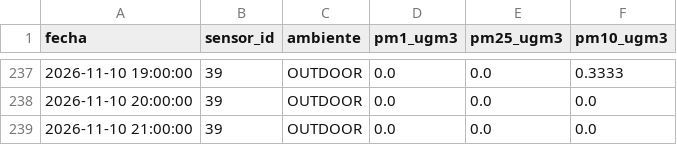
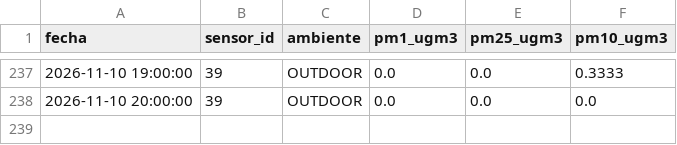
Before and after one commit to cmasudd/aireAysen, a CSV file: data/sensor-39/2026-11.csv, drawn as a sheet; only a part is shown, gaps mark what is left out.

```diff
--- a/data/sensor-39/2026-11.csv
+++ b/data/sensor-39/2026-11.csv
@@ -238,2 +238 @@ fecha,sensor_id,ambiente,pm1_ugm3,pm25_ugm3,pm10_ugm3
 2026-11-10 20:00:00,39,OUTDOOR,0.0,0.0,0.0
-2026-11-10 21:00:00,39,OUTDOOR,0.0,0.0,0.0
```
Also changed, not shown: data/latest.csv, 3 other files.
